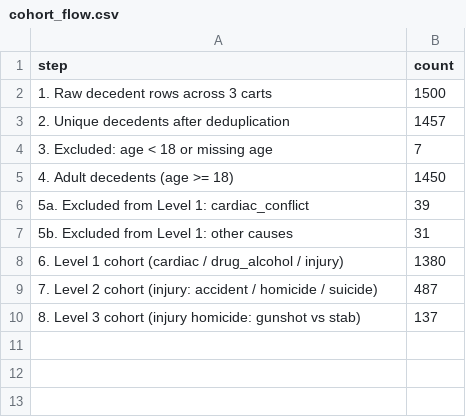
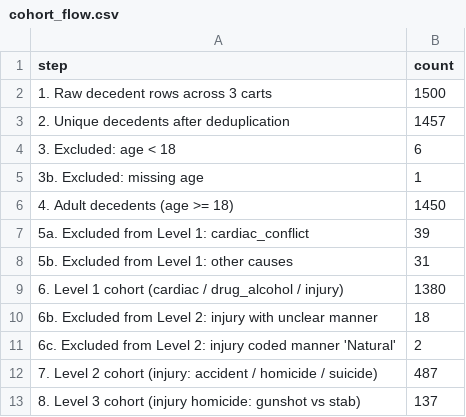
Before and after one commit to Shahrcasm/nmdid-cause-of-death, a CSV file: results/tables/cohort_flow.csv, drawn as a sheet; removed rows and columns are numbered as before the commit, all else as after; the diff names each change by its address in the sheet, - before the commit and + after, or states it on an @@ line.

Commit message:
results(audit): update cohort/coverage tables and add BMI, cart, and intent audits

```diff
--- a/results/tables/cohort_flow.csv
+++ b/results/tables/cohort_flow.csv
-row 4: 3. Excluded: age < 18 or missing age | 7
+row 4: 3. Excluded: age < 18 | 6
+row 5: 3b. Excluded: missing age | 1
+row 10: 6b. Excluded from Level 2: injury with unclear manner | 18
+row 11: 6c. Excluded from Level 2: injury coded manner 'Natural' | 2
```
Also changed, not shown: results/tables/coverage_by_class.csv, results/tables/intent_by_cause.csv, 5 other files.
